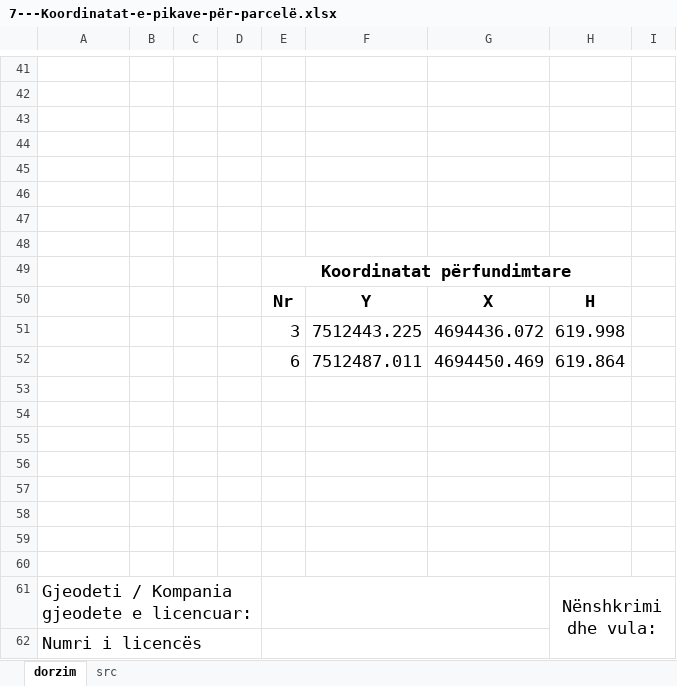
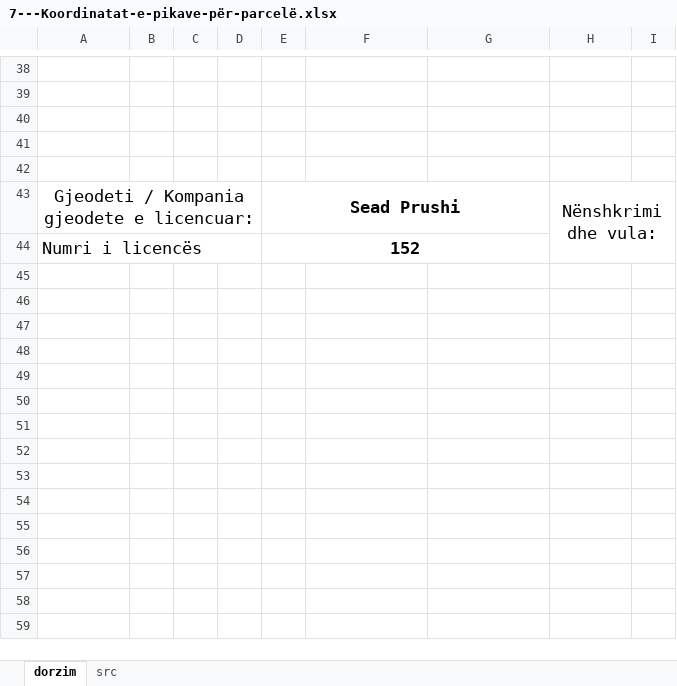
Before and after one commit to geo-coding/3584-6-Jezerc-Ali-Baliu, an Excel workbook: cd/7---Koordinatat-e-pikave-për-parcelë.xlsx, sheet dorzim, drawn as a sheet; only a part is shown, gaps mark what is left out; values as stored, in another font and other column widths than the file's, no borders; charts and pictures not drawn; removed rows and columns are numbered as before the commit, all else as after; the diff covers the shown part only; the diff names each change by its address in the sheet, - before the commit and + after, or states it on an @@ line.

```diff
--- a/cd/7---Koordinatat-e-pikave-për-parcelë.xlsx (sheet dorzim)
+++ b/cd/7---Koordinatat-e-pikave-për-parcelë.xlsx (sheet dorzim)
-row 46: (empty)
-row 47: (empty)
-row 48: (empty)
-row 49:  |  |  |  | Koordinatat përfundimtare
-row 50:  |  |  |  | Nr | Y | X | H
-row 51:  |  |  |  | 3 | 7512443.225 | 4694436.072 | 619.998
-row 52:  |  |  |  | 6 | 7512487.011 | 4694450.469 | 619.864
-row 53: (empty)
-row 54: (empty)
-row 55: (empty)
-row 56: (empty)
-row 57: (empty)
-row 58: (empty)
-row 59: (empty)
-row 60: (empty)
-A43 alignment: left
+A43 alignment: center
+A43:D43 merged
-E43: (empty)
+E43: Sead Prushi
-E44: (empty)
+E44: 152
```
Also changed, not shown: 21 added rows, 24 removed rows, 14 edited cells and cell formats elsewhere in this sheet, charts or pictures, 34 other files.
